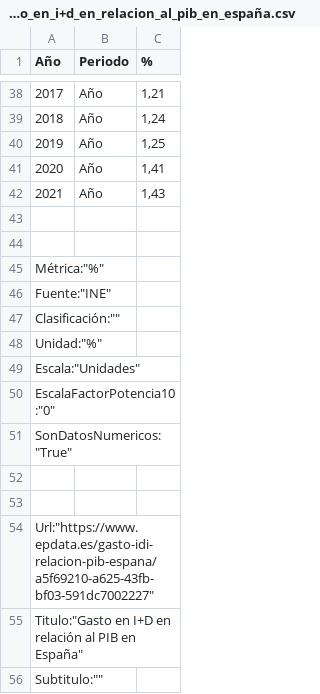
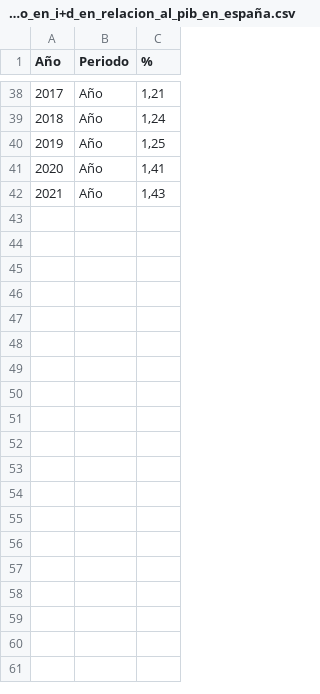
Before and after one commit to iriumxx1/datasets_visual_analytics, a CSV file: gasto_en_i+d_en_relacion_al_pib_en_españa.csv, drawn as a sheet; only a part is shown, gaps mark what is left out; the diff names each change by its address in the sheet, - before the commit and + after, or states it on an @@ line.

Commit message:
Add files via upload

```diff
--- a/gasto_en_i+d_en_relacion_al_pib_en_españa.csv
+++ b/gasto_en_i+d_en_relacion_al_pib_en_españa.csv
-row 43: (empty)
-row 44: (empty)
-row 45: Métrica:"%"
-row 46: Fuente:"INE"
-row 47: Clasificación:""
-row 48: Unidad:"%"
-row 49: Escala:"Unidades"
-row 50: EscalaFactorPotencia10:"0"
-row 51: SonDatosNumericos:"True"
-row 52: (empty)
-row 53: (empty)
-row 54: Url:"https://www.epdata.es/gasto-idi-relacion-pib-espana/a5f69210-a625-43fb-bf03-591dc7002227"
-row 55: Titulo:"Gasto en I+D en relación al PIB en España"
-row 56: Subtitulo:""
```
